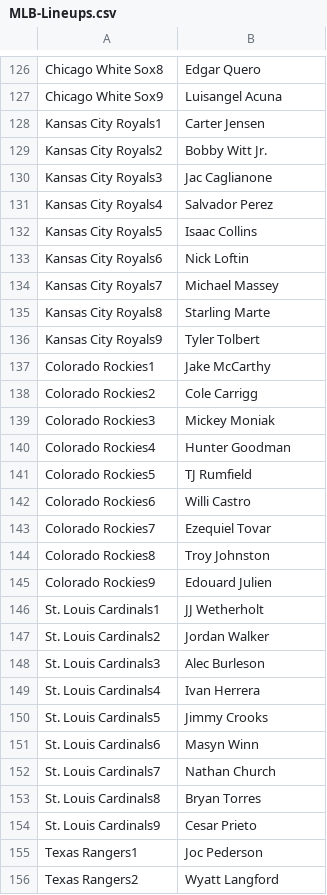
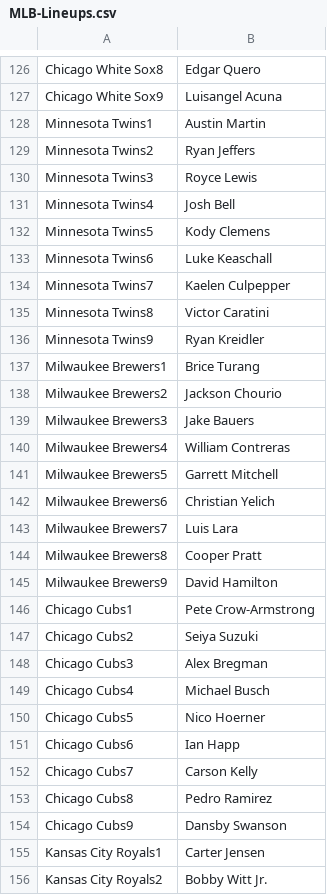
Before and after one commit to jack-simon4/jacks-models, a CSV file: src/assets/MLB-Lineups.csv, drawn as a sheet; only a part is shown, gaps mark what is left out; the shorter side is filled out with more unchanged rows; the diff covers the shown part only.

```diff
--- a/src/assets/MLB-Lineups.csv
+++ b/src/assets/MLB-Lineups.csv
@@ -127,2 +127,29 @@ Chicago White Sox8,Edgar Quero
 Chicago White Sox9,Luisangel Acuna
+Minnesota Twins1,Austin Martin
+Minnesota Twins2,Ryan Jeffers
+Minnesota Twins3,Royce Lewis
+Minnesota Twins4,Josh Bell
+Minnesota Twins5,Kody Clemens
+Minnesota Twins6,Luke Keaschall
+Minnesota Twins7,Kaelen Culpepper
+Minnesota Twins8,Victor Caratini
+Minnesota Twins9,Ryan Kreidler
+Milwaukee Brewers1,Brice Turang
+Milwaukee Brewers2,Jackson Chourio
+Milwaukee Brewers3,Jake Bauers
+Milwaukee Brewers4,William Contreras
+Milwaukee Brewers5,Garrett Mitchell
+Milwaukee Brewers6,Christian Yelich
+Milwaukee Brewers7,Luis Lara
+Milwaukee Brewers8,Cooper Pratt
+Milwaukee Brewers9,David Hamilton
+Chicago Cubs1,Pete Crow-Armstrong
+Chicago Cubs2,Seiya Suzuki
+Chicago Cubs3,Alex Bregman
+Chicago Cubs4,Michael Busch
+Chicago Cubs5,Nico Hoerner
+Chicago Cubs6,Ian Happ
+Chicago Cubs7,Carson Kelly
+Chicago Cubs8,Pedro Ramirez
+Chicago Cubs9,Dansby Swanson
 Kansas City Royals1,Carter Jensen
```
Also changed, not shown: 8 added rows, 29 removed rows and 1 moved row elsewhere in this file, src/assets/MLB-Last-Lineups.csv, src/assets/MLB-Player-Props.csv, 1 other file.
